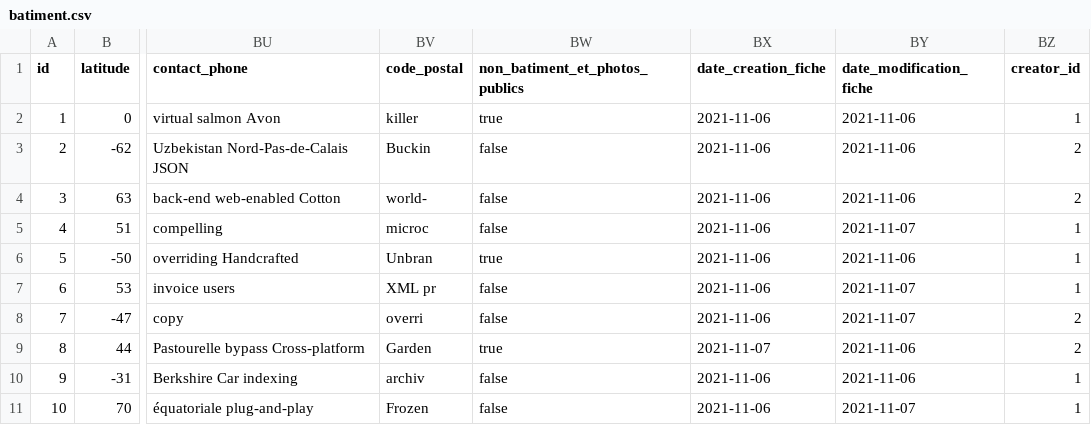
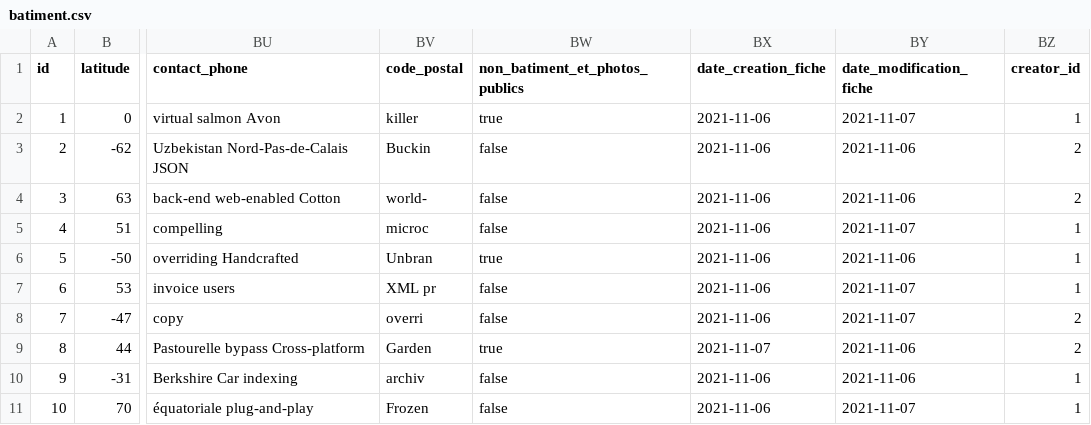
Before and after one commit to JulioJu/load-bearing-straw-map, a CSV file: src/main/resources/config/liquibase/fake-data/batiment.csv, drawn as a sheet; only a part is shown, gaps mark what is left out; the diff names each change by its address in the sheet, - before the commit and + after, or states it on an @@ line.

```diff
--- a/src/main/resources/config/liquibase/fake-data/batiment.csv
+++ b/src/main/resources/config/liquibase/fake-data/batiment.csv
-BY2 (date_modification_fiche): 2021-11-06
+BY2 (date_modification_fiche): 2021-11-07
```
Also changed, not shown: 54 other files.
